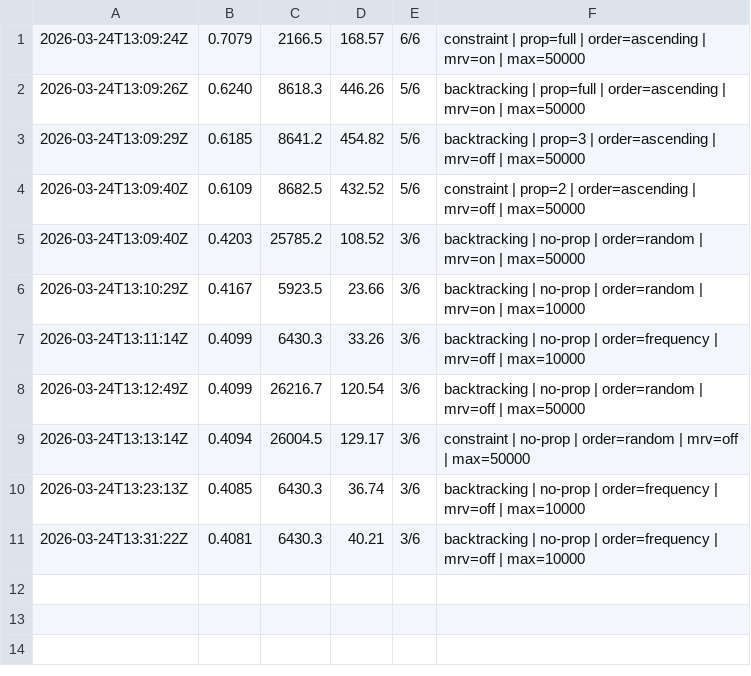
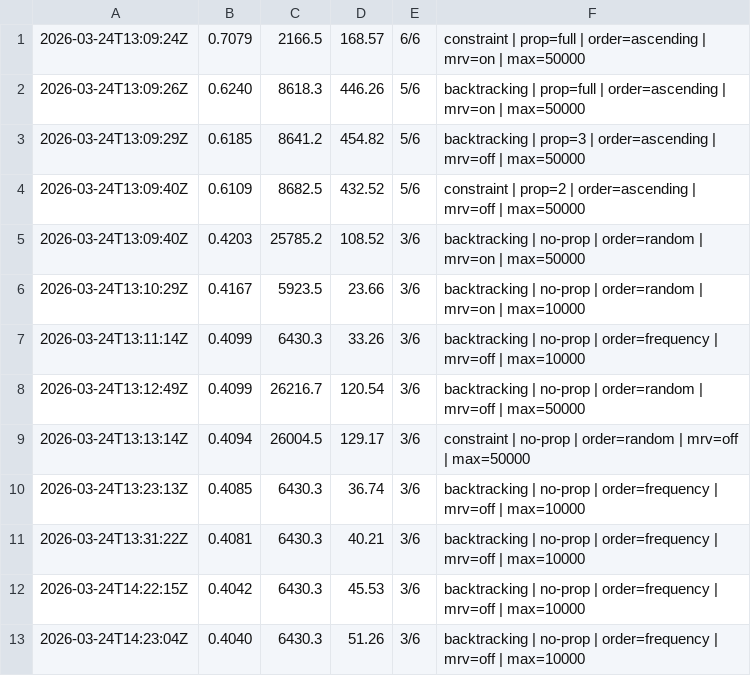
Before and after one commit to muonium-ai/muonevals, a TSV file: worst.tsv, drawn as a sheet; the diff names each change by its address in the sheet, - before the commit and + after, or states it on an @@ line.

```diff
--- a/worst.tsv
+++ b/worst.tsv
+row 12: 2026-03-24T14:22:15Z | 0.4042 | 6430.3 | 45.53 | 3/6 | backtracking | no-prop | order=frequency | mrv=off | max=10000
+row 13: 2026-03-24T14:23:04Z | 0.4040 | 6430.3 | 51.26 | 3/6 | backtracking | no-prop | order=frequency | mrv=off | max=10000
```
